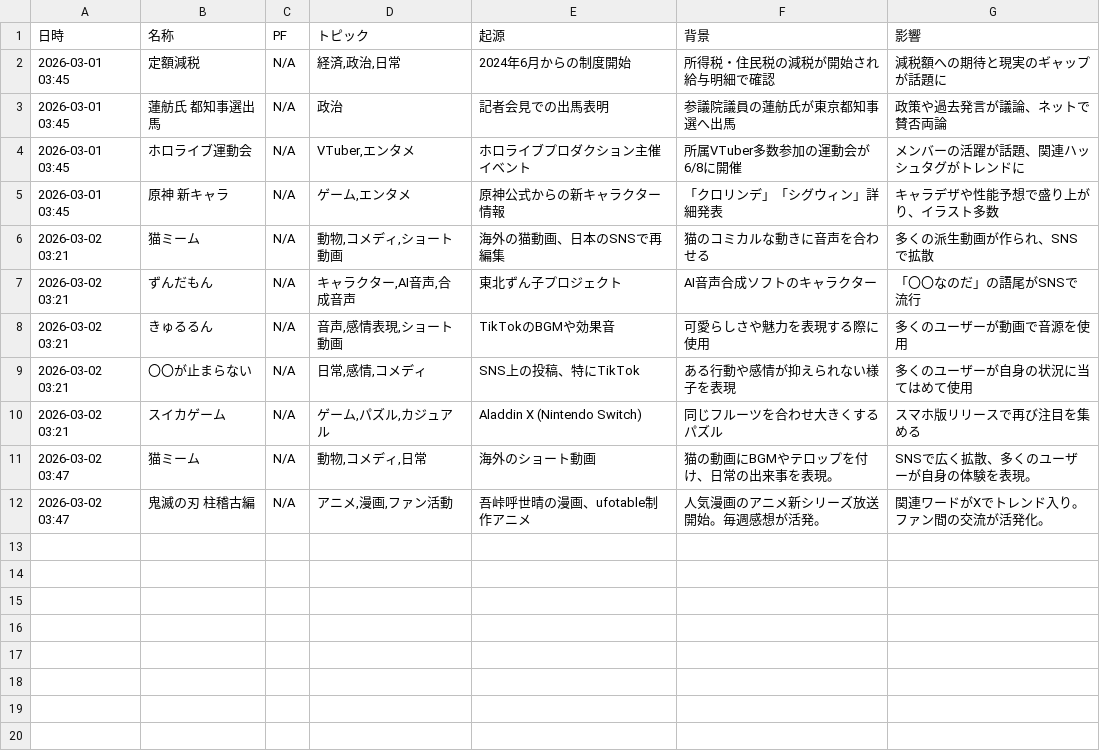
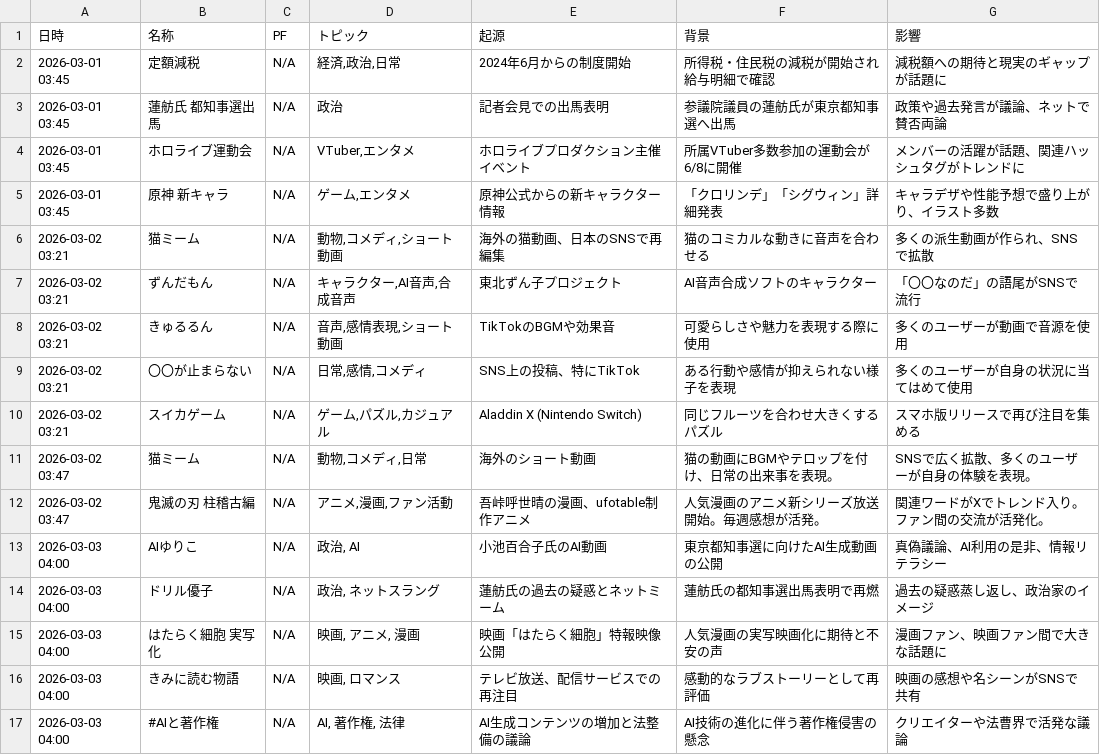
Before and after one commit to Hamaaan/sns-meme-reporting-jp, a CSV file: data/2026/2026-03_meme_trends.csv, drawn as a sheet; the diff names each change by its address in the sheet, - before the commit and + after, or states it on an @@ line.

```diff
--- a/data/2026/2026-03_meme_trends.csv
+++ b/data/2026/2026-03_meme_trends.csv
+row 13: 2026-03-03 04:00 | AIゆりこ | N/A | 政治, AI | 小池百合子氏のAI動画 | 東京都知事選に向けたAI生成動画の公開 | 真偽議論、AI利用の是非、情報リテラシー
+row 14: 2026-03-03 04:00 | ドリル優子 | N/A | 政治, ネットスラング | 蓮舫氏の過去の疑惑とネットミーム | 蓮舫氏の都知事選出馬表明で再燃 | 過去の疑惑蒸し返し、政治家のイメージ
+row 15: 2026-03-03 04:00 | はたらく細胞 実写化 | N/A | 映画, アニメ, 漫画 | 映画「はたらく細胞」特報映像公開 | 人気漫画の実写映画化に期待と不安の声 | 漫画ファン、映画ファン間で大きな話題に
+row 16: 2026-03-03 04:00 | きみに読む物語 | N/A | 映画, ロマンス | テレビ放送、配信サービスでの再注目 | 感動的なラブストーリーとして再評価 | 映画の感想や名シーンがSNSで共有
+row 17: 2026-03-03 04:00 | #AIと著作権 | N/A | AI, 著作権, 法律 | AI生成コンテンツの増加と法整備の議論 | AI技術の進化に伴う著作権侵害の懸念 | クリエイターや法曹界で活発な議論
```
Also changed, not shown: 1 other file.
